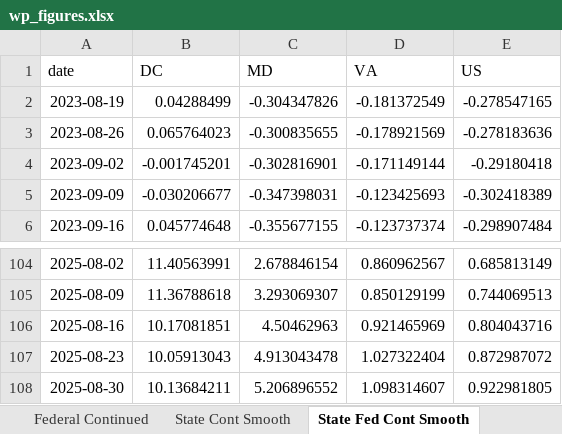
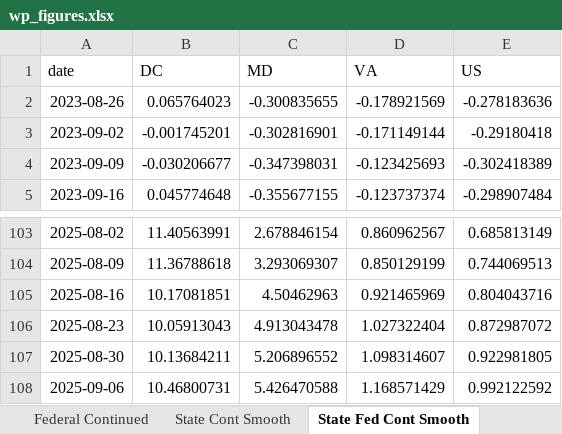
Before and after one commit to Economic/ui_recession_watch, an Excel workbook: output/wp_figures.xlsx, sheet State Fed Cont Smooth, drawn as a sheet; only a part is shown, gaps mark what is left out; values as stored, in another font and other column widths than the file's, no borders; removed rows and columns are numbered as before the commit, all else as after; the diff names each change by its address in the sheet, - before the commit and + after, or states it on an @@ line.

```diff
--- a/output/wp_figures.xlsx (sheet State Fed Cont Smooth)
+++ b/output/wp_figures.xlsx (sheet State Fed Cont Smooth)
-row 2: 2023-08-19 | 0.04288499 | -0.304347826 | -0.181372549 | -0.278547165
+row 108: 2025-09-06 | 10.46800731 | 5.426470588 | 1.168571429 | 0.992122592
```
Also changed, not shown: sheet State Cont Smooth, sheet All Continued, sheet All Initial, sheet Federal Continued, sheet Federal Initial, 3 other files.
